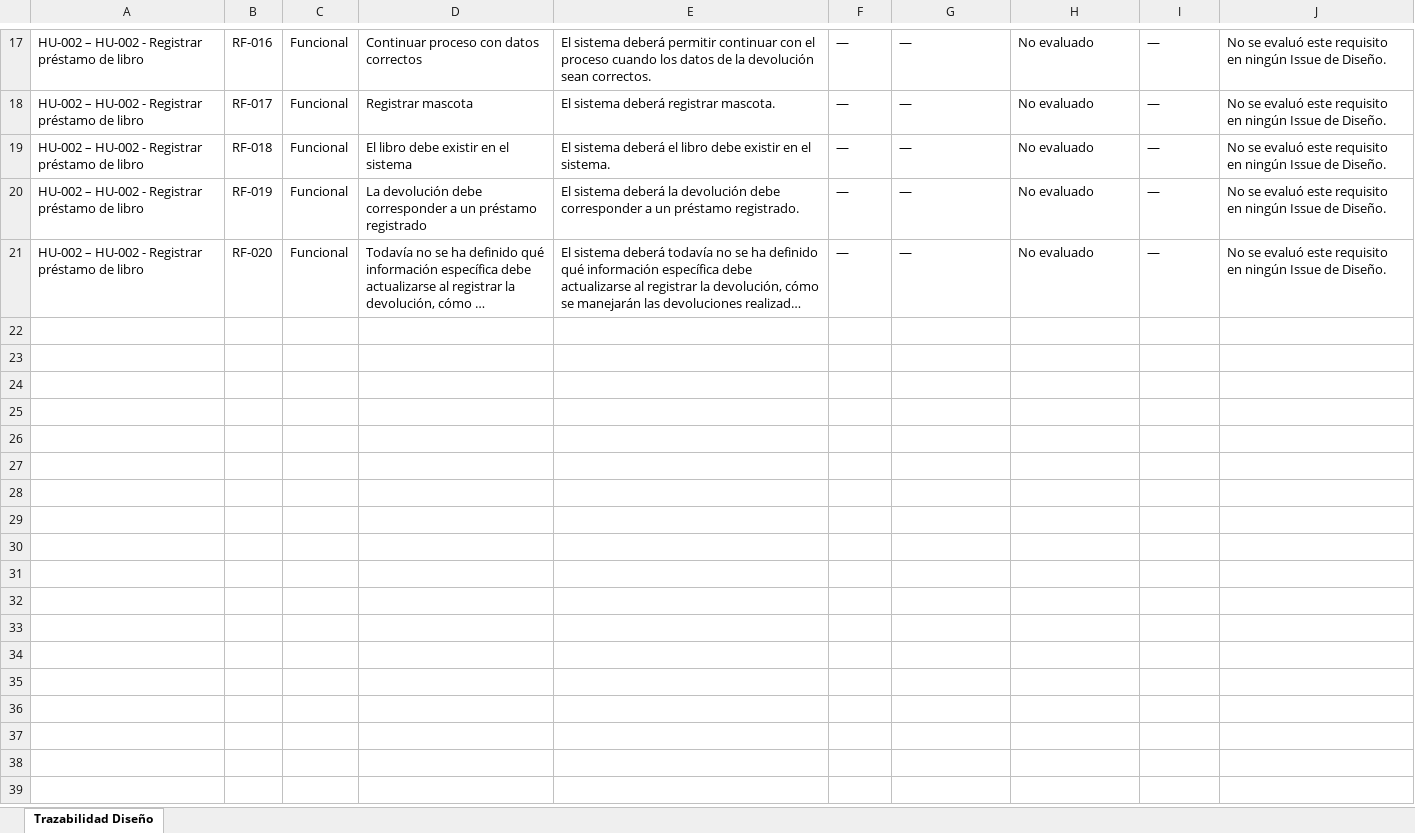
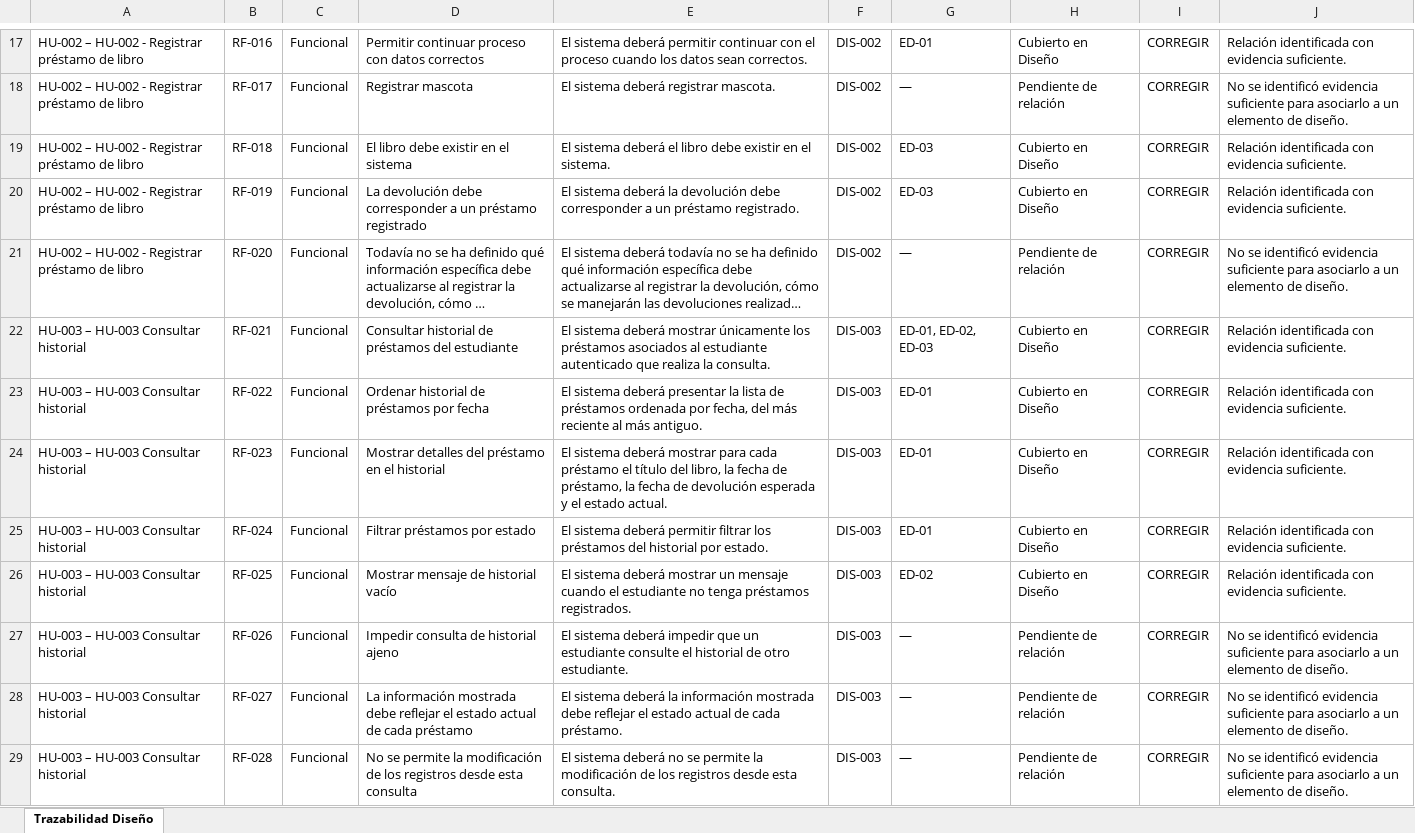
Before and after one commit to acuarionat/modelo-multiagente-dev, an Excel workbook: output/xlsx/matriz_entrada_codificacion.xlsx, sheet Trazabilidad Diseño, drawn as a sheet; only a part is shown, gaps mark what is left out; long unchanged cells end in …; values as stored, in another font and other column widths than the file's, no borders; the diff covers the shown part only; the diff names each change by its address in the sheet, - before the commit and + after, or states it on an @@ line.

```diff
--- a/output/xlsx/matriz_entrada_codificacion.xlsx (sheet Trazabilidad Diseño)
+++ b/output/xlsx/matriz_entrada_codificacion.xlsx (sheet Trazabilidad Diseño)
-D17: Continuar proceso con datos correctos
+D17: Permitir continuar proceso con datos correctos
-E17: …los datos de la devolución sean correctos.
+E17: …los datos sean correctos.
-F17:F21: —
+F17:F21: DIS-002
-G17: —
+G17: ED-01
-H17: No evaluado
+H17: Cubierto en Diseño
-I17:I21: —
+I17:I21: CORREGIR
-J17: No se evaluó este requisito en ningún Issue de Diseño.
+J17: Relación identificada con evidencia suficiente.
-H18: No evaluado
+H18: Pendiente de relación
-J18: No se evaluó este requisito en ningún Issue de Diseño.
+J18: No se identificó evidencia suficiente para asociarlo a un elemento de diseño.
-G19:G20: —
+G19:G20: ED-03
-H19:H20: No evaluado
+H19:H20: Cubierto en Diseño
-J19:J20: No se evaluó este requisito en ningún Issue de Diseño.
+J19:J20: Relación identificada con evidencia suficiente.
-H21: No evaluado
+H21: Pendiente de relación
-J21: No se evaluó este requisito en ningún Issue de Diseño.
+J21: No se identificó evidencia suficiente para asociarlo a un elemento de diseño.
+row 22: HU-003 – HU-003 Consultar historial | RF-021 | Funcional | Consultar historial de préstamos del estudiante | El sistema deberá mostrar únicamente los préstamos asociados al estudiante autenticado que realiza la consulta. | DIS-003 | ED-01, ED-02, ED-03 | Cubierto en Diseño | CORREGIR | Relación identificada con evidencia suficiente.
+row 23: HU-003 – HU-003 Consultar historial | RF-022 | Funcional | Ordenar historial de préstamos por fecha | El sistema deberá presentar la lista de préstamos ordenada por fecha, del más reciente al más antiguo. | DIS-003 | ED-01 | Cubierto en Diseño | CORREGIR | Relación identificada con evidencia suficiente.
+row 24: HU-003 – HU-003 Consultar historial | RF-023 | Funcional | Mostrar detalles del préstamo en el historial | El sistema deberá mostrar para cada préstamo el título del libro, la fecha de préstamo, la fecha de devolución esperada y el estado actual. | DIS-003 | ED-01 | Cubierto en Diseño | CORREGIR | Relación identificada con evidencia suficiente.
+row 25: HU-003 – HU-003 Consultar historial | RF-024 | Funcional | Filtrar préstamos por estado | El sistema deberá permitir filtrar los préstamos del historial por estado. | DIS-003 | ED-01 | Cubierto en Diseño | CORREGIR | Relación identificada con evidencia suficiente.
+row 26: HU-003 – HU-003 Consultar historial | RF-025 | Funcional | Mostrar mensaje de historial vacío | El sistema deberá mostrar un mensaje cuando el estudiante no tenga préstamos registrados. | DIS-003 | ED-02 | Cubierto en Diseño | CORREGIR | Relación identificada con evidencia suficiente.
+row 27: HU-003 – HU-003 Consultar historial | RF-026 | Funcional | Impedir consulta de historial ajeno | El sistema deberá impedir que un estudiante consulte el historial de otro estudiante. | DIS-003 | — | Pendiente de relación | CORREGIR | No se identificó evidencia suficiente para asociarlo a un elemento de diseño.
+row 28: HU-003 – HU-003 Consultar historial | RF-027 | Funcional | La información mostrada debe reflejar el estado actual de cada préstamo | El sistema deberá la información mostrada debe reflejar el estado actual de cada préstamo. | DIS-003 | — | Pendiente de relación | CORREGIR | No se identificó evidencia suficiente para asociarlo a un elemento de diseño.
+row 29: HU-003 – HU-003 Consultar historial | RF-028 | Funcional | No se permite la modificación de los registros desde esta consulta | El sistema deberá no se permite la modificación de los registros desde esta consulta. | DIS-003 | — | Pendiente de relación | CORREGIR | No se identificó evidencia suficiente para asociarlo a un elemento de diseño.
```
Also changed, not shown: 74 edited cells elsewhere in this sheet, output/xlsx/matriz_entrada_diseno.xlsx, 21 other files.
